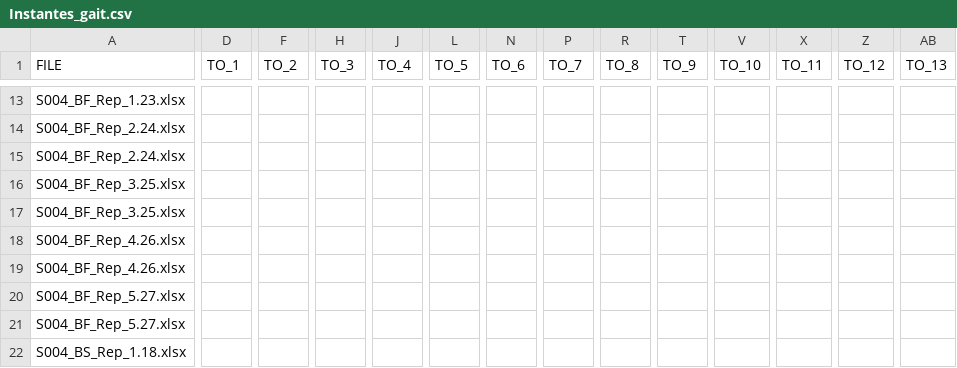
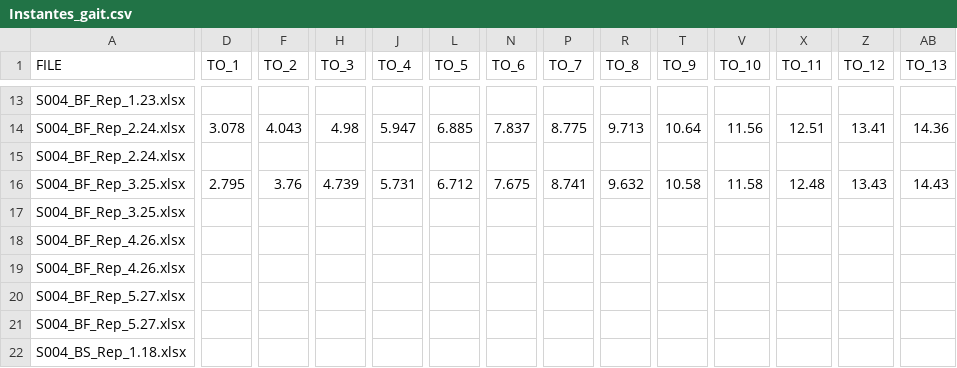
Before and after one commit to desireemiraldo/Delsys, a CSV file: EMGworks/Piloto/S004/Instantes_gait.csv, drawn as a sheet; only a part is shown, gaps mark what is left out; the diff covers the shown part only; the diff names each change by its address in the sheet, - before the commit and + after, or states it on an @@ line.

```diff
--- a/EMGworks/Piloto/S004/Instantes_gait.csv
+++ b/EMGworks/Piloto/S004/Instantes_gait.csv
-D14 (TO_1): (empty)
+D14 (TO_1): 3.078
-F14 (TO_2): (empty)
+F14 (TO_2): 4.043
-H14 (TO_3): (empty)
+H14 (TO_3): 4.98
-J14 (TO_4): (empty)
+J14 (TO_4): 5.947
-L14 (TO_5): (empty)
+L14 (TO_5): 6.885
-N14 (TO_6): (empty)
+N14 (TO_6): 7.837
-P14 (TO_7): (empty)
+P14 (TO_7): 8.775
-R14 (TO_8): (empty)
+R14 (TO_8): 9.713
-T14 (TO_9): (empty)
+T14 (TO_9): 10.64
-V14 (TO_10): (empty)
+V14 (TO_10): 11.56
-X14 (TO_11): (empty)
+X14 (TO_11): 12.51
-Z14 (TO_12): (empty)
+Z14 (TO_12): 13.41
-AB14 (TO_13): (empty)
+AB14 (TO_13): 14.36
-D16 (TO_1): (empty)
+D16 (TO_1): 2.795
-F16 (TO_2): (empty)
+F16 (TO_2): 3.76
-H16 (TO_3): (empty)
+H16 (TO_3): 4.739
-J16 (TO_4): (empty)
+J16 (TO_4): 5.731
-L16 (TO_5): (empty)
+L16 (TO_5): 6.712
-N16 (TO_6): (empty)
+N16 (TO_6): 7.675
-P16 (TO_7): (empty)
+P16 (TO_7): 8.741
-R16 (TO_8): (empty)
+R16 (TO_8): 9.632
-T16 (TO_9): (empty)
+T16 (TO_9): 10.58
-V16 (TO_10): (empty)
+V16 (TO_10): 11.58
-X16 (TO_11): (empty)
+X16 (TO_11): 12.48
-Z16 (TO_12): (empty)
+Z16 (TO_12): 13.43
-AB16 (TO_13): (empty)
+AB16 (TO_13): 14.43
```
Also changed, not shown: 100 edited cells elsewhere in this file, 2 other files.
